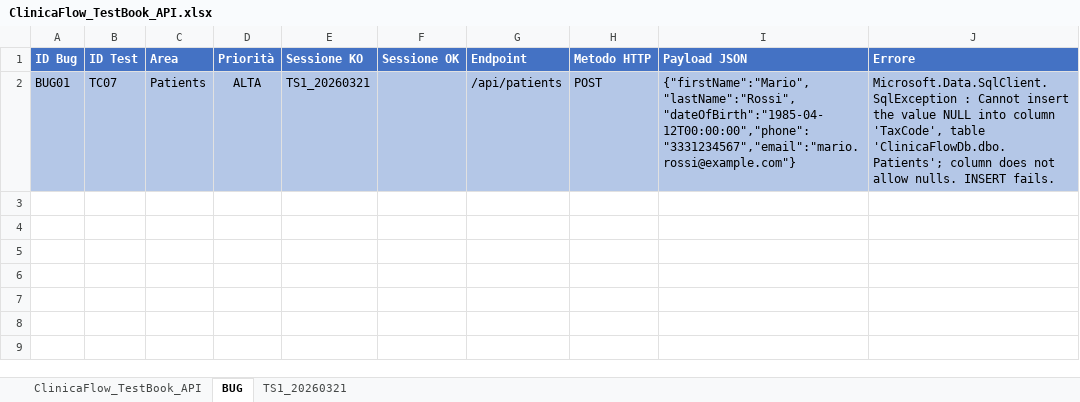
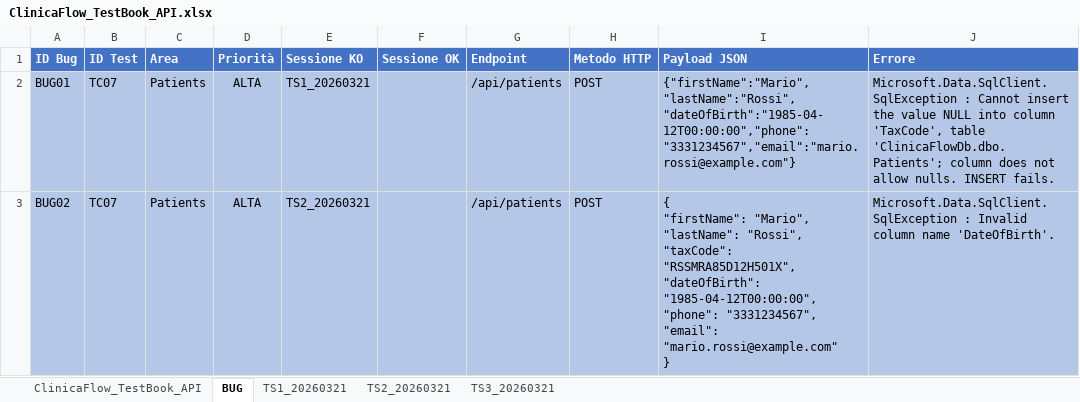
Before and after one commit to valentinasantangelopegaso/clinicaflow, an Excel workbook: docs/testbook/ClinicaFlow_TestBook_API.xlsx, sheet BUG, drawn as a sheet; values as stored, in another font and other column widths than the file's, no borders; conditional formats not drawn; ↵ is a line break in a cell; the diff names each change by its address in the sheet, - before the commit and + after, or states it on an @@ line.

```diff
--- a/docs/testbook/ClinicaFlow_TestBook_API.xlsx (sheet BUG)
+++ b/docs/testbook/ClinicaFlow_TestBook_API.xlsx (sheet BUG)
+sheet tab: TS2_20260321
+sheet tab: TS3_20260321
+row 3: BUG02 | TC07 | Patients | ALTA | TS2_20260321 |  | /api/patients | POST | { ↵ "firstName": "Mario", ↵ "lastName": "Rossi", ↵ "taxCode": "RSSMRA85D12H501X", ↵ "dateOfBirth": "1985-04-12T00:00:00", ↵ "phone": "3331234567", ↵ "email": "mario.rossi@example.com" ↵ } | Microsoft.Data.SqlClient.SqlException : Invalid column name 'DateOfBirth'.
```
Also changed, not shown: 6 other files.
